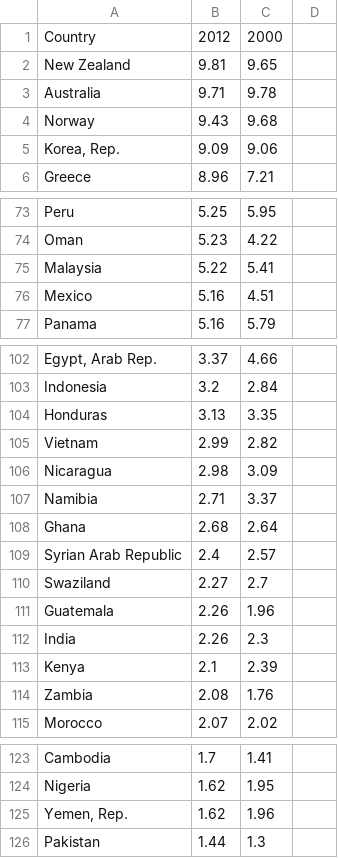
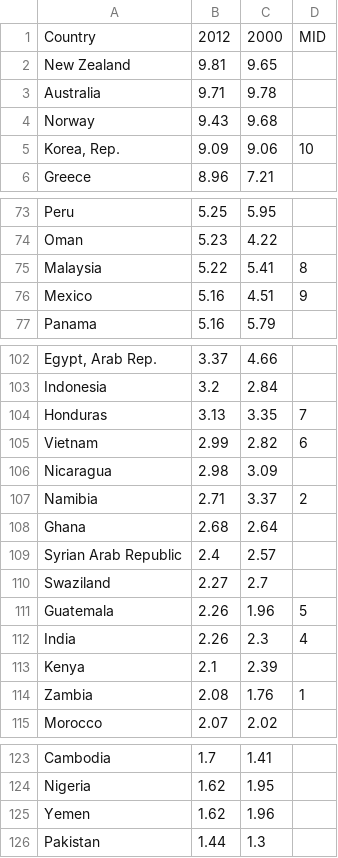
Before and after one commit to anushajain2/projectdata2, a CSV file: EducationIndexRanks.csv, drawn as a sheet; only a part is shown, gaps mark what is left out; the diff covers the shown part only.

```diff
--- a/EducationIndexRanks.csv
+++ b/EducationIndexRanks.csv
@@ -1 +1 @@
-Country,2012,2000
+Country,2012,2000,MID
@@ -5 +5 @@ Norway,9.43,9.68
-"Korea, Rep.",9.09,9.06
+"Korea, Rep.",9.09,9.06,10
@@ -75,2 +75,2 @@ Oman,5.23,4.22
-Malaysia,5.22,5.41
-Mexico,5.16,4.51
+Malaysia,5.22,5.41,8
+Mexico,5.16,4.51,9
@@ -104,2 +104,2 @@ Indonesia,3.2,2.84
-Honduras,3.13,3.35
-Vietnam,2.99,2.82
+Honduras,3.13,3.35,7
+Vietnam,2.99,2.82,6
@@ -107 +107 @@ Nicaragua,2.98,3.09
-Namibia,2.71,3.37
+Namibia,2.71,3.37,2
@@ -111,2 +111,2 @@ Swaziland,2.27,2.7
-Guatemala,2.26,1.96
-India,2.26,2.3
+Guatemala,2.26,1.96,5
+India,2.26,2.3,4
@@ -114 +114 @@ Kenya,2.1,2.39
-Zambia,2.08,1.76
+Zambia,2.08,1.76,1
@@ -125 +125 @@ Nigeria,1.62,1.95
-"Yemen, Rep.",1.62,1.96
+Yemen,1.62,1.96,
```
Also changed, not shown: 1 edited cell elsewhere in this file, 1 other file.
